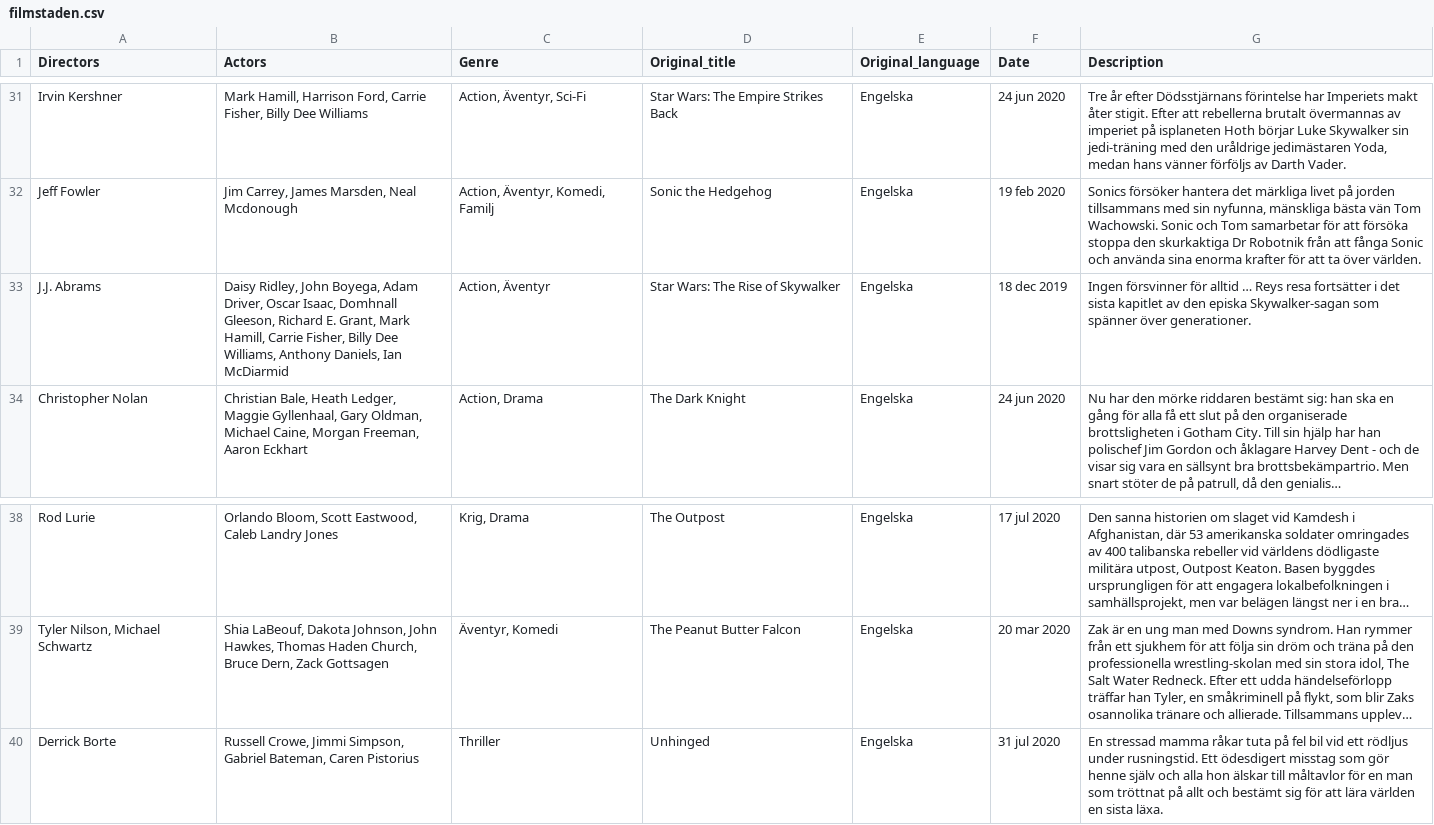
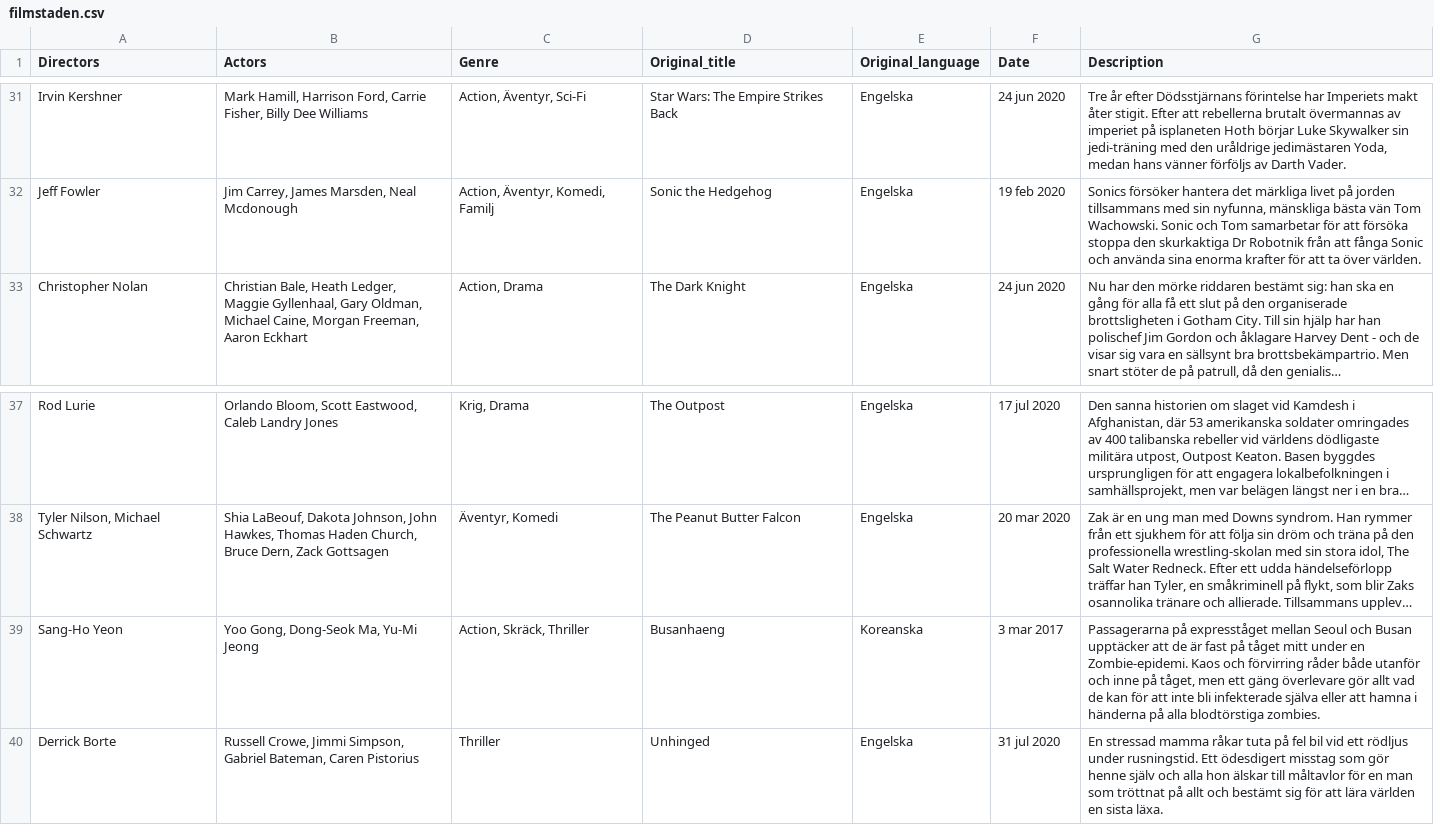
Before and after one commit to amarhod/cinema-recommender-flask, a CSV file: filmstaden.csv, drawn as a sheet; only a part is shown, gaps mark what is left out; long unchanged cells end in …; removed rows and columns are numbered as before the commit, all else as after; the diff names each change by its address in the sheet, - before the commit and + after, or states it on an @@ line.

```diff
--- a/filmstaden.csv
+++ b/filmstaden.csv
-row 33: J.J. Abrams | Daisy Ridley, John Boyega, Adam Driver, Oscar Isaac, Domhnall Gleeson, Richard E. Grant, Mark Hamill, Carrie Fisher, Billy Dee Williams, Anthony Daniels, Ian McDiarmid | Action, Äventyr | Star Wars: The Rise of Skywalker | Engelska | 18 dec 2019 | Ingen försvinner för alltid … Reys resa fortsätter i det sista kapitlet av den episka Skywalker-sagan som spänner över generationer.
+row 39: Sang-Ho Yeon | Yoo Gong, Dong-Seok Ma, Yu-Mi Jeong | Action, Skräck, Thriller | Busanhaeng | Koreanska | 3 mar 2017 | Passagerarna på expresståget mellan Seoul och Busan upptäcker att de är fast på tåget mitt under en Zombie-epidemi. Kaos och förvirring råder både utanför och inne på tåget, men ett gäng överlevare gör allt vad de kan för att inte bli infekterade själva eller att hamna i händerna på alla blodtörstiga zombies.
```
Also changed, not shown: 11 other files.
